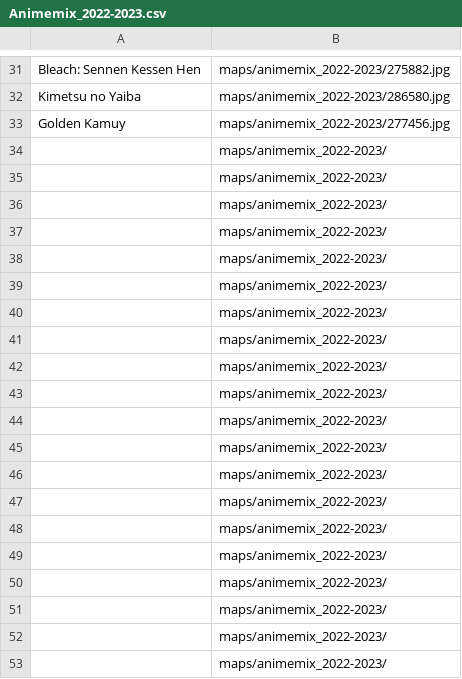
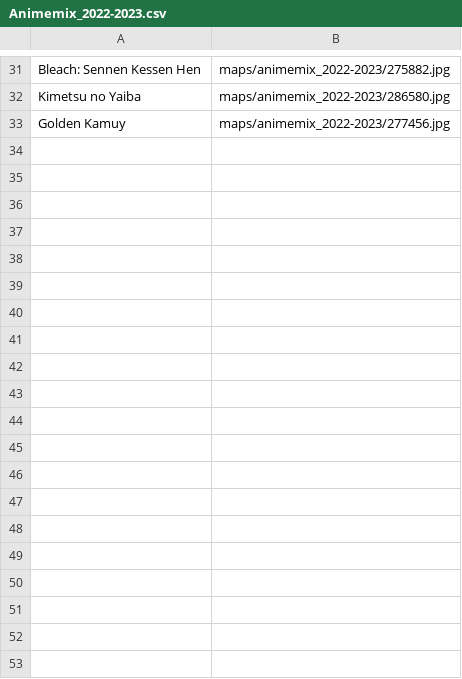
Before and after one commit to zsozso21/aninames, a CSV file: maps/Animemix_2022-2023.csv, drawn as a sheet; only a part is shown, gaps mark what is left out; the diff covers the shown part only.

Commit message:
Update Animemix_2022-2023.csv
Delete incomplete rows

```diff
--- a/maps/Animemix_2022-2023.csv
+++ b/maps/Animemix_2022-2023.csv
@@ -33,21 +33 @@ Kimetsu no Yaiba,maps/animemix_2022-2023/286580.jpg
 Golden Kamuy,maps/animemix_2022-2023/277456.jpg
-,maps/animemix_2022-2023/
-,maps/animemix_2022-2023/
-,maps/animemix_2022-2023/
-,maps/animemix_2022-2023/
-,maps/animemix_2022-2023/
-,maps/animemix_2022-2023/
-,maps/animemix_2022-2023/
-,maps/animemix_2022-2023/
-,maps/animemix_2022-2023/
-,maps/animemix_2022-2023/
-,maps/animemix_2022-2023/
-,maps/animemix_2022-2023/
-,maps/animemix_2022-2023/
-,maps/animemix_2022-2023/
-,maps/animemix_2022-2023/
-,maps/animemix_2022-2023/
-,maps/animemix_2022-2023/
-,maps/animemix_2022-2023/
-,maps/animemix_2022-2023/
-,maps/animemix_2022-2023/
```
Also changed, not shown: 100 removed rows elsewhere in this file.
